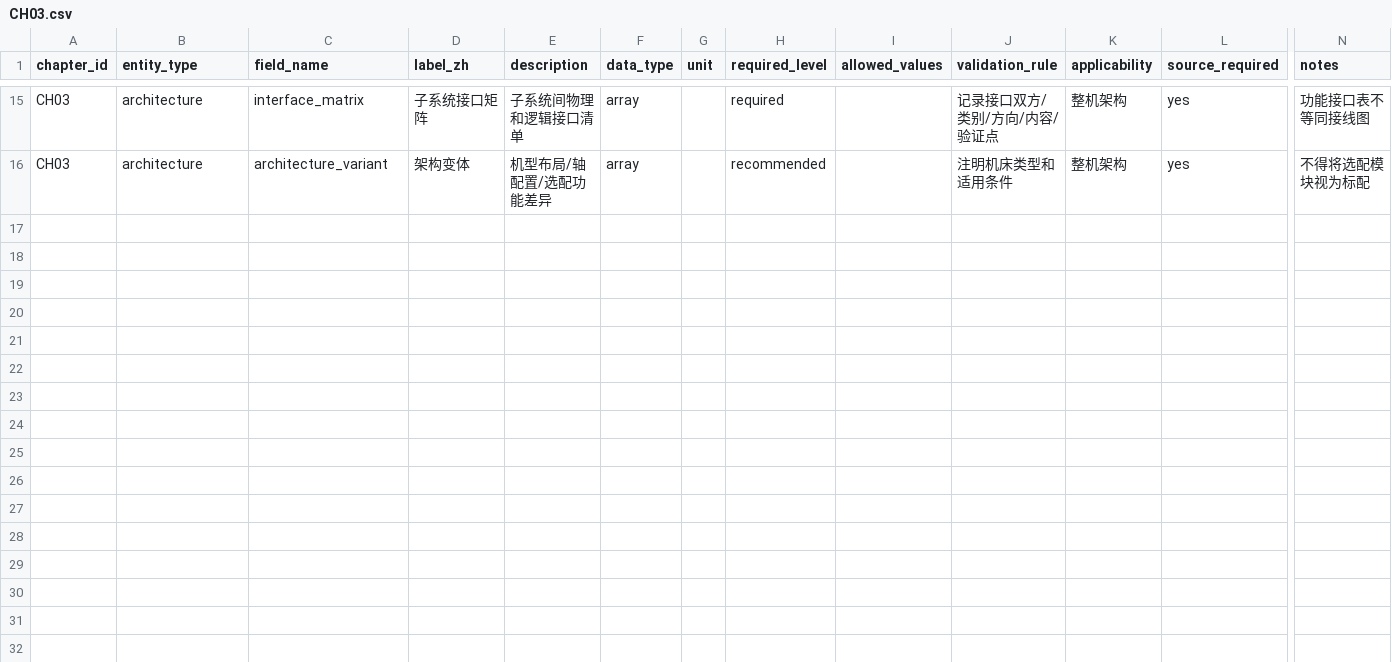
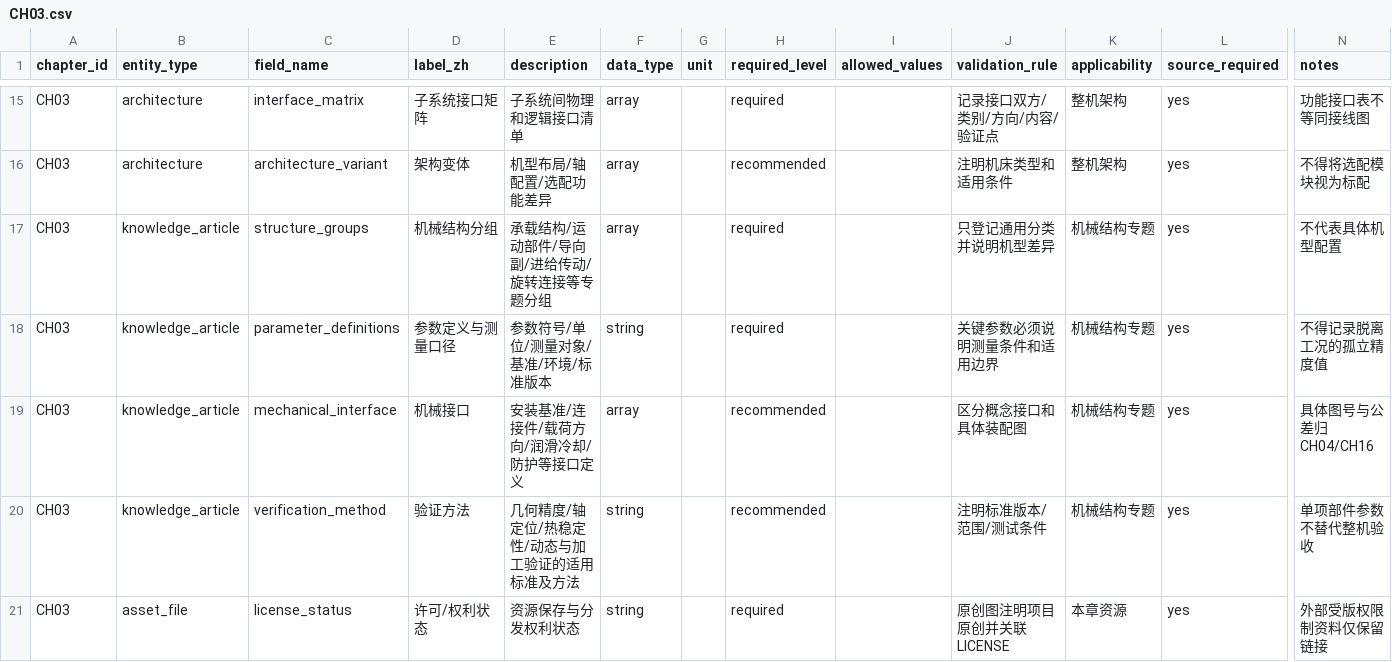
Before and after one commit to rexyll/cnc-knowledge, a CSV file: docs/data-model/chapter-dictionaries/CH03.csv, drawn as a sheet; only a part is shown, gaps mark what is left out; rows hold the shown columns only; the diff names each change by its address in the sheet, - before the commit and + after, or states it on an @@ line.

Commit message:
Complete CH03-T002 major mechanical structures

```diff
--- a/docs/data-model/chapter-dictionaries/CH03.csv
+++ b/docs/data-model/chapter-dictionaries/CH03.csv
+row 17: CH03 | knowledge_article | structure_groups | 机械结构分组 | 承载结构/运动部件/导向副/进给传动/旋转连接等专题分组 | array |  | required |  | 只登记通用分类并说明机型差异 | 机械结构专题 | yes | 不代表具体机型配置
+row 18: CH03 | knowledge_article | parameter_definitions | 参数定义与测量口径 | 参数符号/单位/测量对象/基准/环境/标准版本 | string |  | required |  | 关键参数必须说明测量条件和适用边界 | 机械结构专题 | yes | 不得记录脱离工况的孤立精度值
+row 19: CH03 | knowledge_article | mechanical_interface | 机械接口 | 安装基准/连接件/载荷方向/润滑冷却/防护等接口定义 | array |  | recommended |  | 区分概念接口和具体装配图 | 机械结构专题 | yes | 具体图号与公差归CH04/CH16
+row 20: CH03 | knowledge_article | verification_method | 验证方法 | 几何精度/轴定位/热稳定性/动态与加工验证的适用标准及方法 | string |  | recommended |  | 注明标准版本/范围/测试条件 | 机械结构专题 | yes | 单项部件参数不替代整机验收
+row 21: CH03 | asset_file | license_status | 许可/权利状态 | 资源保存与分发权利状态 | string |  | required |  | 原创图注明项目原创并关联LICENSE | 本章资源 | yes | 外部受版权限制资料仅保留链接
```
Also changed, not shown: 23 other files.
